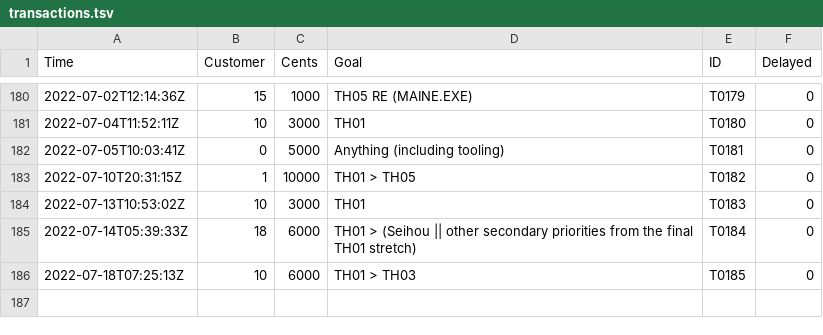
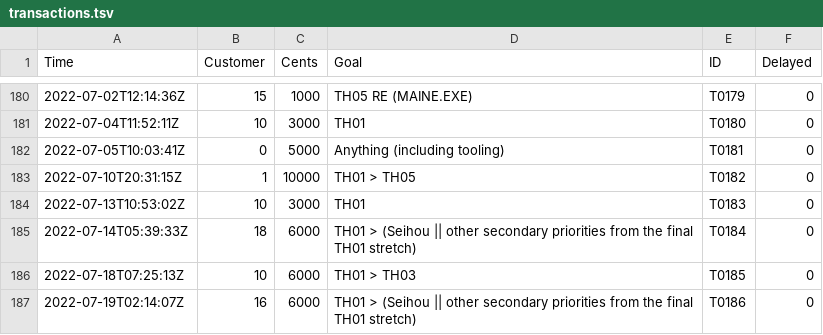
Before and after one commit to nmlgc/rec98.nmlgc.net, a TSV file: db/transactions.tsv, drawn as a sheet; only a part is shown, gaps mark what is left out; the diff names each change by its address in the sheet, - before the commit and + after, or states it on an @@ line.

Commit message:
[💰] Confirm T0186
60 € from Lmocinemod, joining Arandui in the TH01 > (Seihou || other
priorities) goal! Thanks so very much!

```diff
--- a/db/transactions.tsv
+++ b/db/transactions.tsv
+row 187: 2022-07-19T02:14:07Z | 16 | 6000 | TH01 > (Seihou || other secondary priorities from the final TH01 stretch) | T0186 | 0
```
